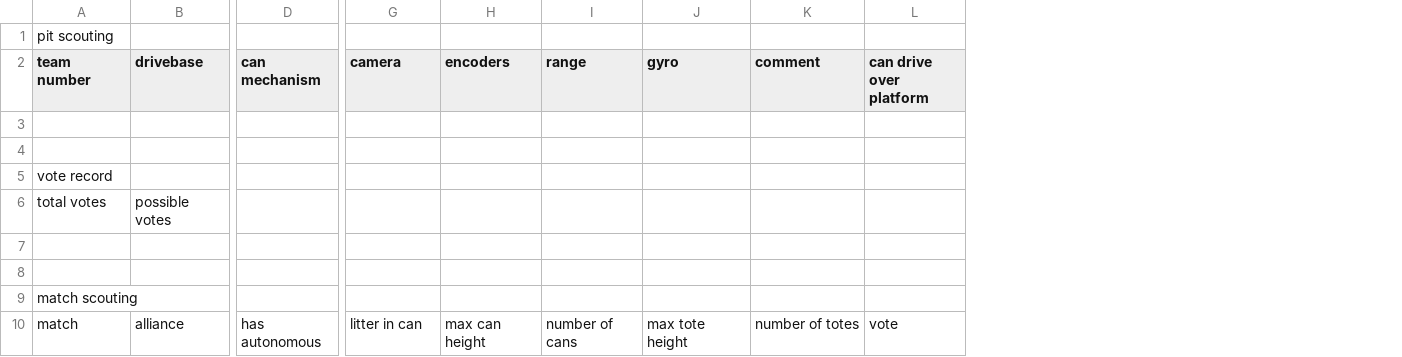
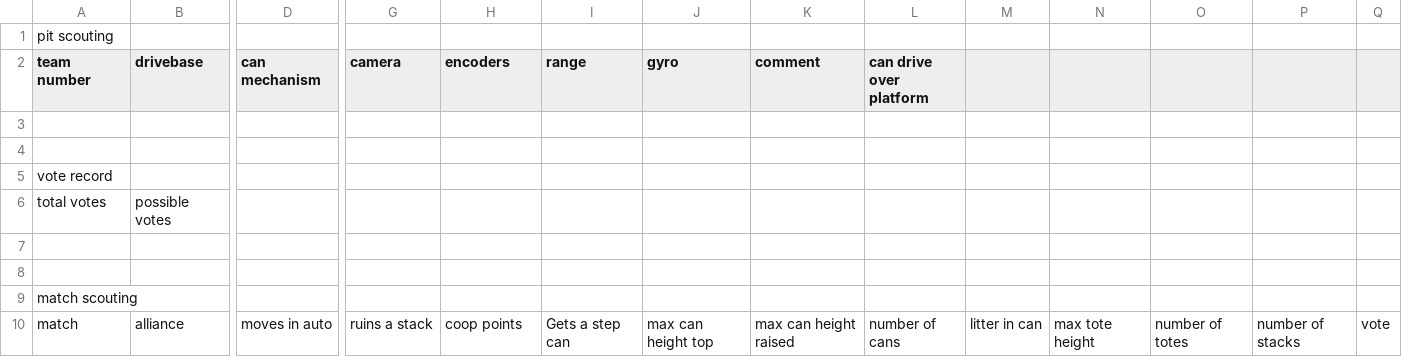
Before and after one commit to cougarTech2228/vanguard, a CSV file: vanguard/data/template.csv, drawn as a sheet; only a part is shown, gaps mark what is left out; the diff names each change by its address in the sheet, - before the commit and + after, or states it on an @@ line.

```diff
--- a/vanguard/data/template.csv
+++ b/vanguard/data/template.csv
+column M, row 10: litter in can
+column N, row 10: max tote height
+column O, row 10: number of totes
+column P, row 10: number of stacks
+column Q, row 10: vote
-D10 (can mechanism): has autonomous
+D10 (can mechanism): moves in auto
-G10 (camera): litter in can
+G10 (camera): ruins a stack
-H10 (encoders): max can height
+H10 (encoders): coop points
-I10 (range): number of cans
+I10 (range): Gets a step can
-J10 (gyro): max tote height
+J10 (gyro): max can height top
-K10 (comment): number of totes
+K10 (comment): max can height raised
-L10 (can drive over platform): vote
+L10 (can drive over platform): number of cans
```
Also changed, not shown: vanguard/data/1815/data.csv, vanguard/data/2228/data.csv, 7 other files.
